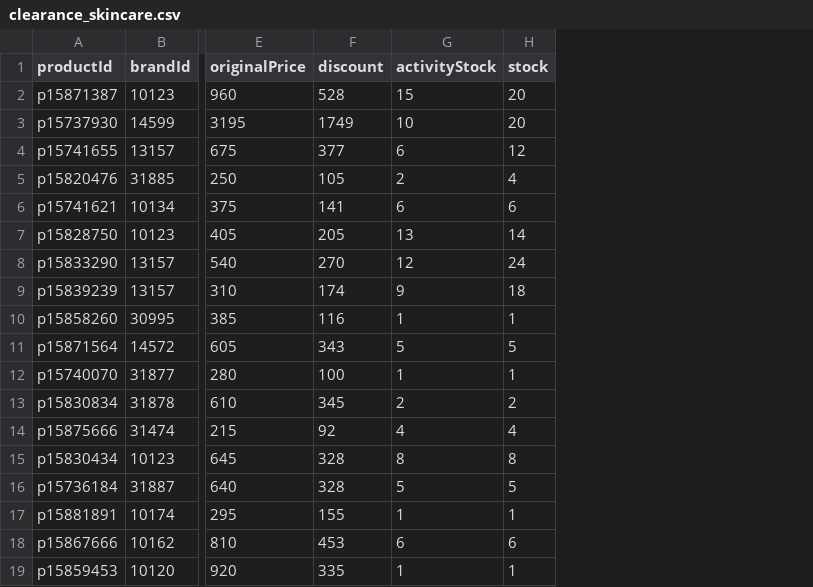
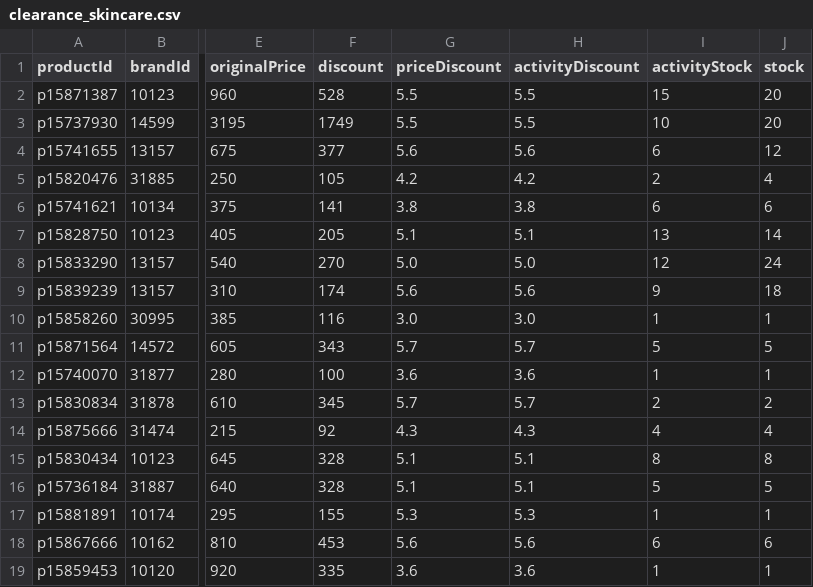
Before and after one commit to sophia-zhang-qwq/cdf-tracker, a CSV file: clearance/clearance_skincare.csv, drawn as a sheet; only a part is shown, gaps mark what is left out; the diff names each change by its address in the sheet, - before the commit and + after, or states it on an @@ line.

```diff
--- a/clearance/clearance_skincare.csv
+++ b/clearance/clearance_skincare.csv
+column G (priceDiscount), rows 2-19: 5.5 | 5.5 | 5.6 | 4.2 | 3.8 | 5.1 | 5.0 | 5.6 | 3.0 | 5.7 | 3.6 | 5.7 | 4.3 | 5.1 | 5.1 | 5.3 | 5.6 | 3.6
+column H (activityDiscount), rows 2-19: 5.5 | 5.5 | 5.6 | 4.2 | 3.8 | 5.1 | 5.0 | 5.6 | 3.0 | 5.7 | 3.6 | 5.7 | 4.3 | 5.1 | 5.1 | 5.3 | 5.6 | 3.6
```
Also changed, not shown: clearance/clearance_perfume.csv, 3 other files.
